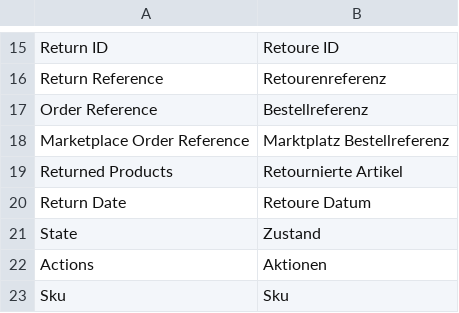
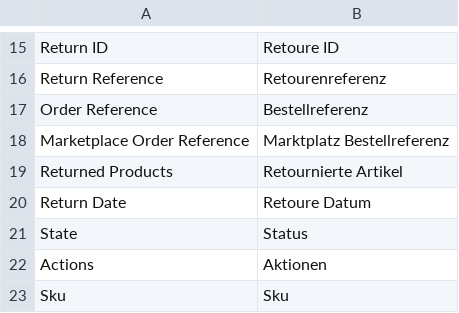
Before and after one commit to spryker/merchant-sales-return-merchant-user-gui, a CSV file: data/translation/Zed/de_DE.csv, drawn as a sheet; only a part is shown, gaps mark what is left out; the diff names each change by its address in the sheet, - before the commit and + after, or states it on an @@ line.

Commit message:
BO-2193 fixed translations for DE locale. (#7804)
BO-2193 Missing & Improved DE translations

```diff
--- a/data/translation/Zed/de_DE.csv
+++ b/data/translation/Zed/de_DE.csv
-B21: Zustand
+B21: Status
```
